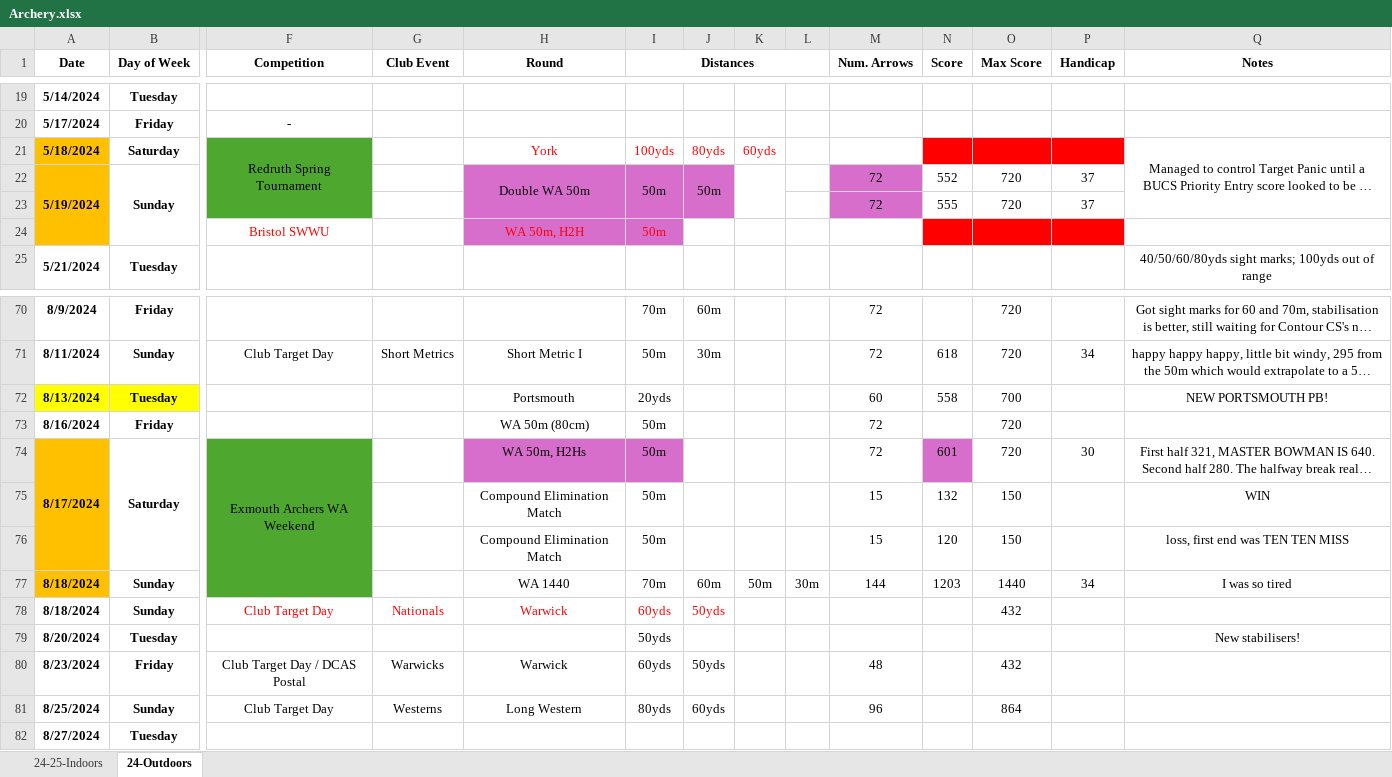
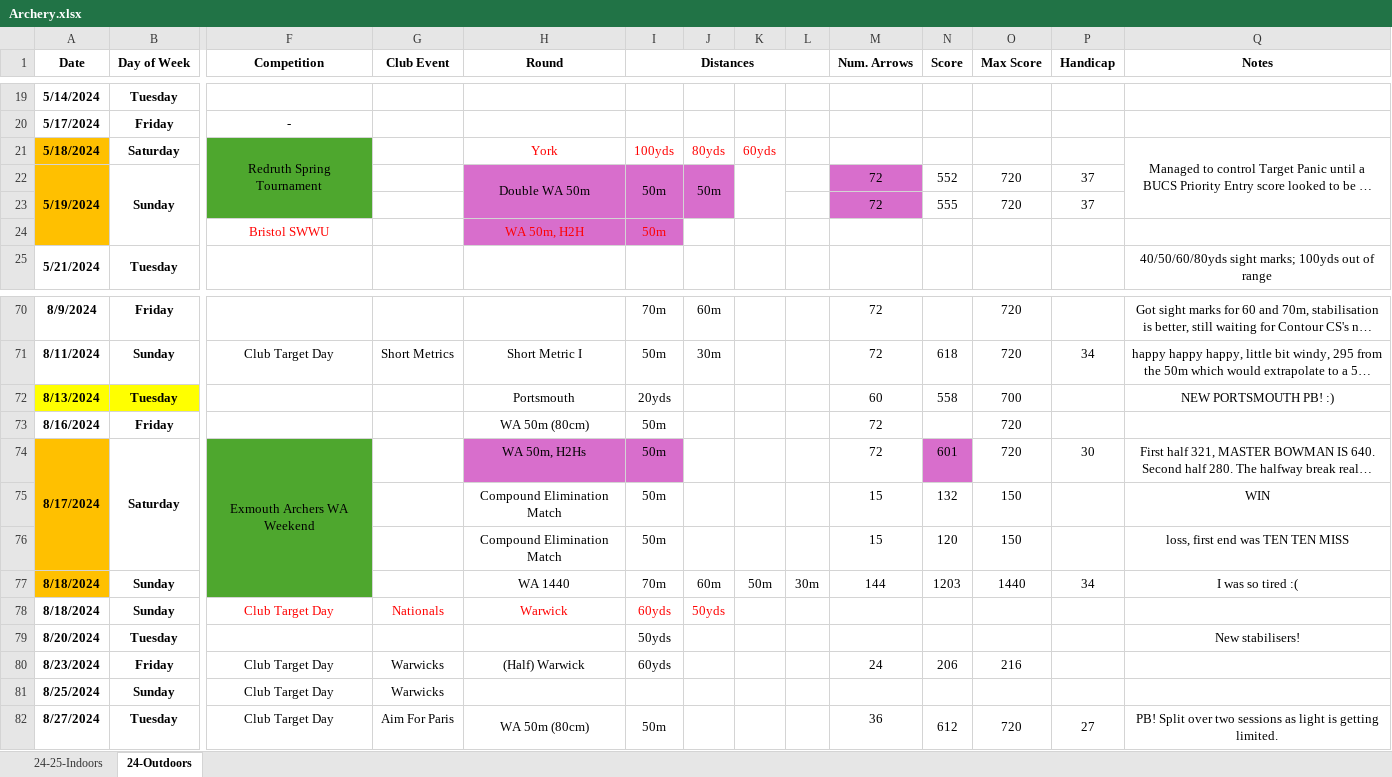
Before and after one commit to corey-richardson/corey-richardson, an Excel workbook: ARCHERY SHEETS/Archery.xlsx, sheet 24-Outdoors, drawn as a sheet; only a part is shown, gaps mark what is left out; long unchanged cells end in …; values as stored, in another font and other column widths than the file's, no borders; charts and pictures and conditional formats not drawn; the diff covers the shown part only; the diff names each change by its address in the sheet, - before the commit and + after, or states it on an @@ line.

```diff
--- a/ARCHERY SHEETS/Archery.xlsx (sheet 24-Outdoors)
+++ b/ARCHERY SHEETS/Archery.xlsx (sheet 24-Outdoors)
-N21:P21 fill: #FF0000
+N21:P21 fill: none
-N24:P24 fill: #FF0000
+N24:P24 fill: none
-Q72 (Notes): NEW PORTSMOUTH PB!
+Q72 (Notes): NEW PORTSMOUTH PB! :)
-Q77 (Notes): I was so tired
+Q77 (Notes): I was so tired :(
-O78 (Max Score): 432
+O78 (Max Score): (empty)
-F80 (Competition): Club Target Day / DCAS Postal
+F80 (Competition): Club Target Day
-H80 (Round): Warwick
+H80 (Round): (Half) Warwick
-J80: 50yds
+J80: (empty)
-M80 (Num. Arrows): 48
+M80 (Num. Arrows): 24
-N80 (Score): (empty)
+N80 (Score): 206
-O80 (Max Score): 432
+O80 (Max Score): 216
-G81 (Club Event): Westerns
+G81 (Club Event): Warwicks
-H81 (Round): Long Western
+H81 (Round): (empty)
-I81 (Distances): 80yds
+I81 (Distances): (empty)
-J81: 60yds
+J81: (empty)
-M81 (Num. Arrows): 96
+M81 (Num. Arrows): (empty)
-O81 (Max Score): 864
+O81 (Max Score): (empty)
-F82 (Competition): (empty)
+F82 (Competition): Club Target Day
-G82 (Club Event): (empty)
+G82 (Club Event): Aim For Paris
-H82 (Round): (empty)
+H82 (Round): WA 50m (80cm)
+H82:H83 merged
-I82 (Distances): (empty)
+I82 (Distances): 50m
+I82:I83 merged
+J82:J83 merged
+K82:K83 merged
+L82:L83 merged
-M82 (Num. Arrows): (empty)
+M82 (Num. Arrows): 36
-N82 (Score): (empty)
+N82 (Score): 612
+N82:N83 merged
-O82 (Max Score): (empty)
+O82 (Max Score): 720
+O82:O83 merged
-P82 (Handicap): (empty)
+P82 (Handicap): 27
+P82:P83 merged
-Q82 (Notes): (empty)
+Q82 (Notes): PB! Split over two sessions as light is getting limited.
+Q82:Q83 merged
```
Also changed, not shown: 5 added rows, 39 edited cells, cell formats and merged cells elsewhere in this sheet, sheet 24-25-Indoors, formulas that keep their value, charts or pictures, 4 other files.
